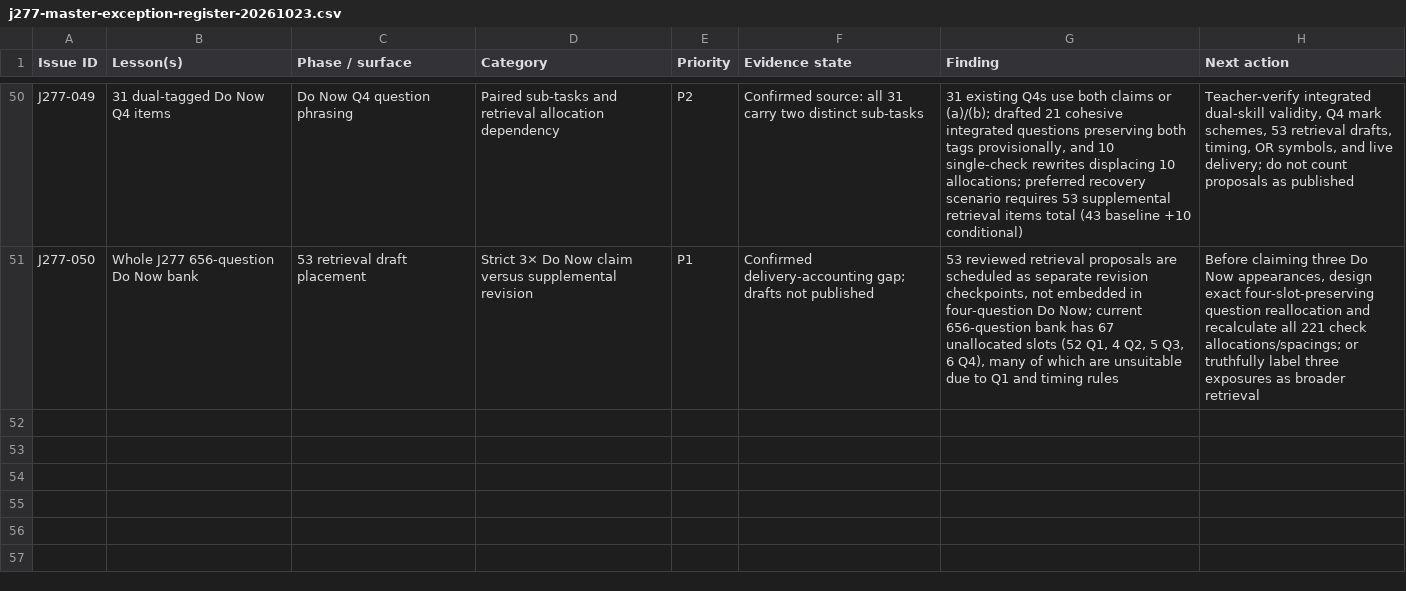
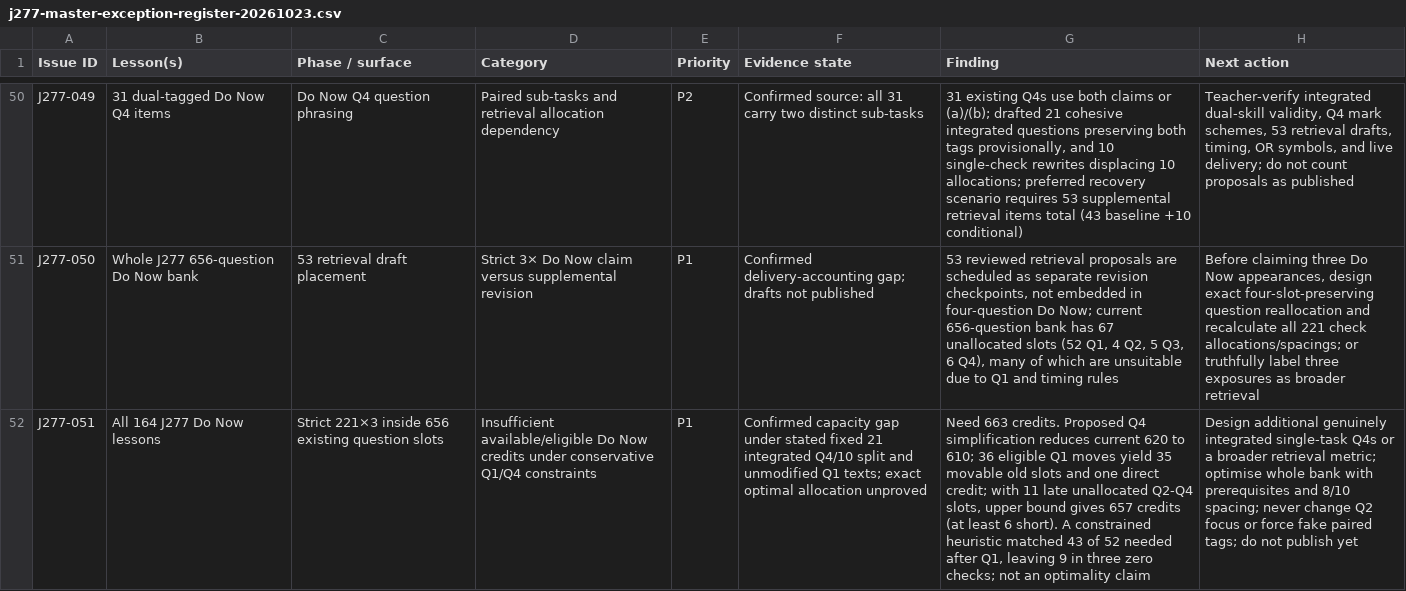
Before and after one commit to computingdept/reepham-computing, a CSV file: docs/audits/j277-master-exception-register-20261023.csv, drawn as a sheet; only a part is shown, gaps mark what is left out; the diff names each change by its address in the sheet, - before the commit and + after, or states it on an @@ line.

Commit message:
Record strict J277 Do Now placement capacity blocker and requirement for globally verified reallocation

```diff
--- a/docs/audits/j277-master-exception-register-20261023.csv
+++ b/docs/audits/j277-master-exception-register-20261023.csv
+row 52: J277-051 | All 164 J277 Do Now lessons | Strict 221×3 inside 656 existing question slots | Insufficient available/eligible Do Now credits under conservative Q1/Q4 constraints | P1 | Confirmed capacity gap under stated fixed 21 integrated Q4/10 split and unmodified Q1 texts; exact optimal allocation unproved | Need 663 credits. Proposed Q4 simplification reduces current 620 to 610; 36 eligible Q1 moves yield 35 movable old slots and one direct credit; with 11 late unallocated Q2-Q4 slots, upper bound gives 657 credits (at least 6 short). A constrained heuristic matched 43 of 52 needed after Q1, leaving 9 in three zero checks; not an optimality claim | Design additional genuinely integrated single-task Q4s or a broader retrieval metric; optimise whole bank with prerequisites and 8/10 spacing; never change Q2 focus or force fake paired tags; do not publish yet
```
